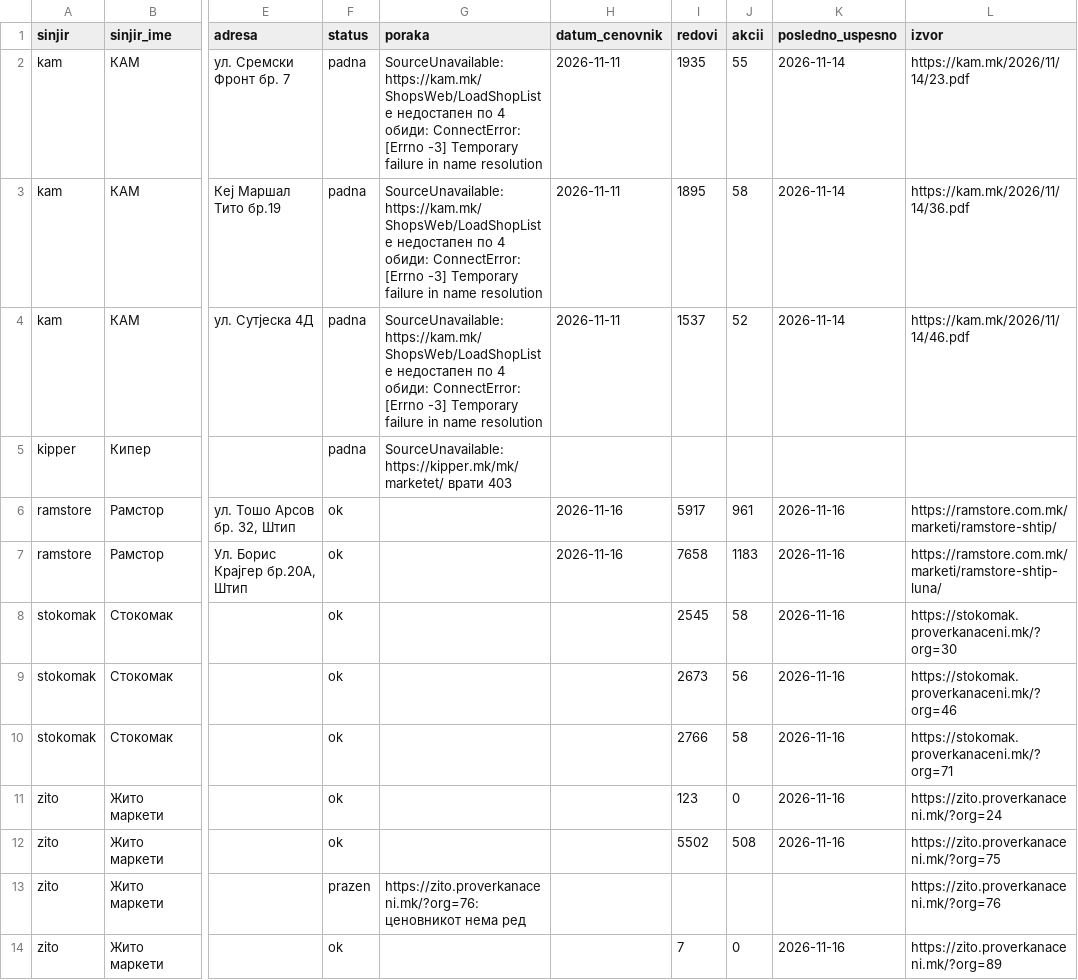
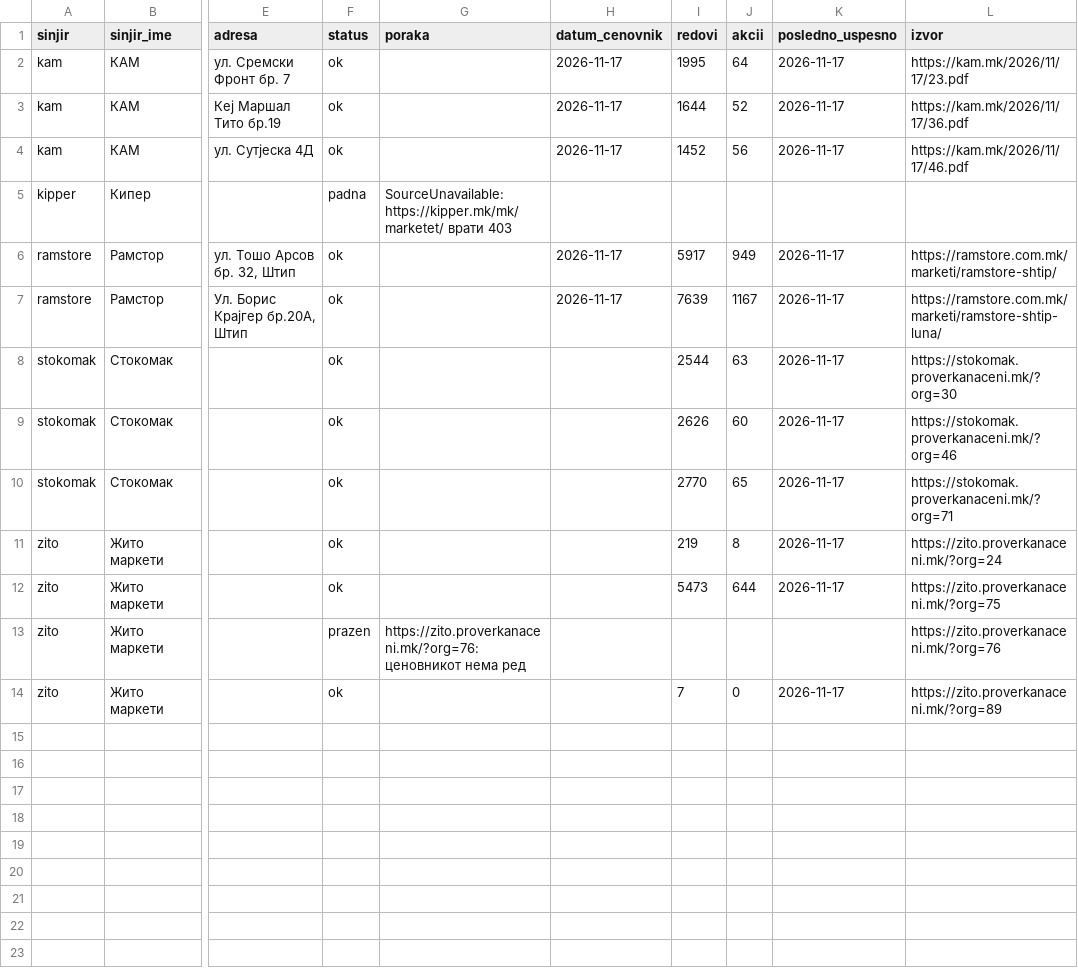
Before and after one commit to zorannastov-blip/stip-akcii, a CSV file: podatoci/prodavnici.csv, drawn as a sheet; only a part is shown, gaps mark what is left out; the diff names each change by its address in the sheet, - before the commit and + after, or states it on an @@ line.

```diff
--- a/podatoci/prodavnici.csv
+++ b/podatoci/prodavnici.csv
-F2:F4 (status): padna
+F2:F4 (status): ok
-G2:G4 (poraka): SourceUnavailable: https://kam.mk/ShopsWeb/LoadShopList е недостапен по 4 обиди: ConnectError: [Errno -3] Temporary failure in name resolution
+G2:G4 (poraka): (empty)
-H2:H4 (datum_cenovnik): 2026-11-11
+H2:H4 (datum_cenovnik): 2026-11-17
-I2 (redovi): 1935
+I2 (redovi): 1995
-J2 (akcii): 55
+J2 (akcii): 64
-K2:K4 (posledno_uspesno): 2026-11-14
+K2:K4 (posledno_uspesno): 2026-11-17
-L2 (izvor): https://kam.mk/2026/11/14/23.pdf
+L2 (izvor): https://kam.mk/2026/11/17/23.pdf
-I3 (redovi): 1895
+I3 (redovi): 1644
-J3 (akcii): 58
+J3 (akcii): 52
-L3 (izvor): https://kam.mk/2026/11/14/36.pdf
+L3 (izvor): https://kam.mk/2026/11/17/36.pdf
-I4 (redovi): 1537
+I4 (redovi): 1452
-J4 (akcii): 52
+J4 (akcii): 56
-L4 (izvor): https://kam.mk/2026/11/14/46.pdf
+L4 (izvor): https://kam.mk/2026/11/17/46.pdf
-H6:H7 (datum_cenovnik): 2026-11-16
+H6:H7 (datum_cenovnik): 2026-11-17
-J6 (akcii): 961
+J6 (akcii): 949
-K6:K12 (posledno_uspesno): 2026-11-16
+K6:K12 (posledno_uspesno): 2026-11-17
-I7 (redovi): 7658
+I7 (redovi): 7639
-J7 (akcii): 1183
+J7 (akcii): 1167
-I8 (redovi): 2545
+I8 (redovi): 2544
-J8 (akcii): 58
+J8 (akcii): 63
-I9 (redovi): 2673
+I9 (redovi): 2626
-J9 (akcii): 56
+J9 (akcii): 60
-I10 (redovi): 2766
+I10 (redovi): 2770
-J10 (akcii): 58
+J10 (akcii): 65
-I11 (redovi): 123
+I11 (redovi): 219
-J11 (akcii): 0
+J11 (akcii): 8
-I12 (redovi): 5502
+I12 (redovi): 5473
-J12 (akcii): 508
+J12 (akcii): 644
-K14 (posledno_uspesno): 2026-11-16
+K14 (posledno_uspesno): 2026-11-17
```
Also changed, not shown: podatoci/sostojba/ramstore-ramstore-shtip-luna.csv, podatoci/sostojba/ramstore-ramstore-shtip.csv, 13 other files.
